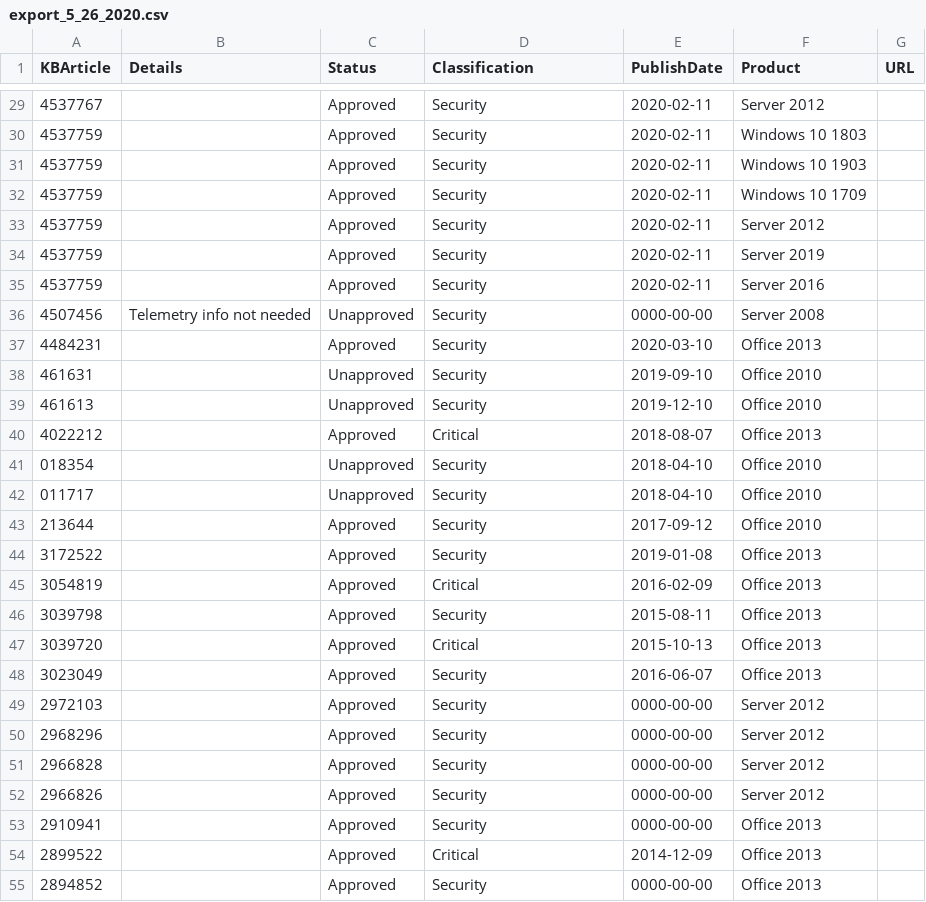
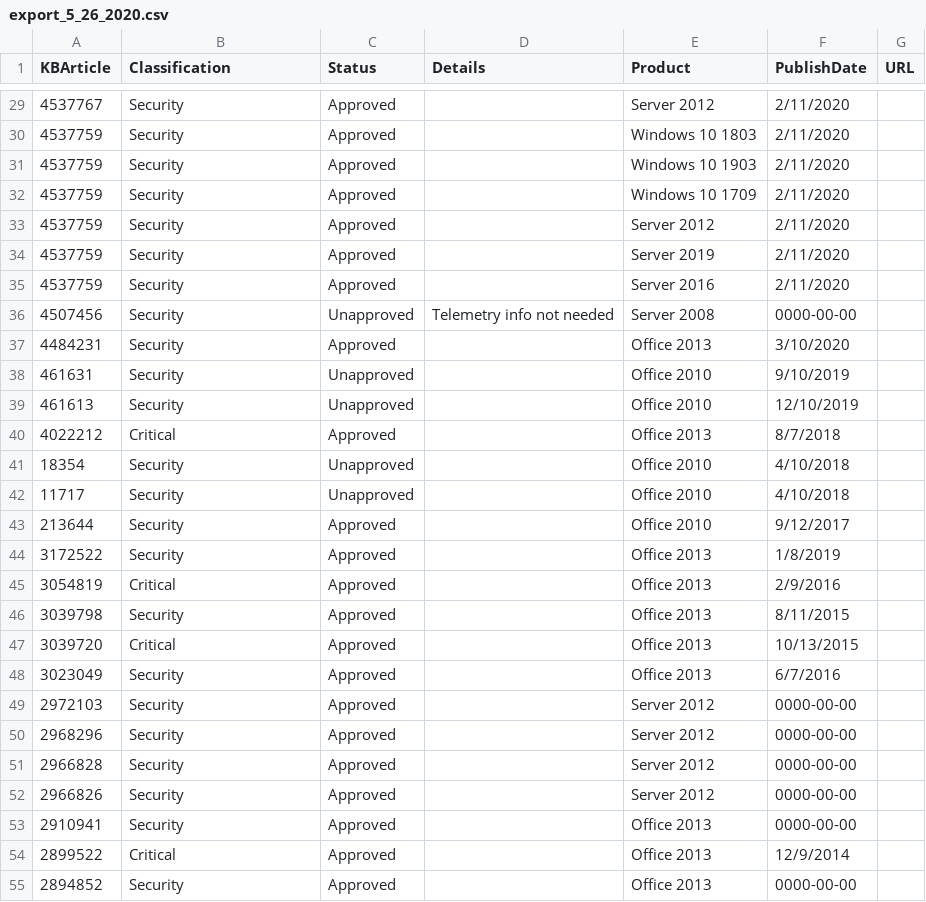
Before and after one commit to GuyFromHere/WSUS_UP, a CSV file: db/export_5_26_2020.csv, drawn as a sheet; only a part is shown, gaps mark what is left out; removed rows and columns are numbered as before the commit, all else as after; the diff covers the shown part only; the diff names each change by its address in the sheet, - before the commit and + after, or states it on an @@ line.

```diff
--- a/db/export_5_26_2020.csv
+++ b/db/export_5_26_2020.csv
-column E (PublishDate), rows 29-40: 2020-02-11 | 2020-02-11 | 2020-02-11 | 2020-02-11 | 2020-02-11 | 2020-02-11 | 2020-02-11 | 0000-00-00 | 2020-03-10 | 2019-09-10 | 2019-12-10 | 2018-08-07; rows 43-55: 2017-09-12 | 2019-01-08 | 2016-02-09 | 2015-08-11 | 2015-10-13 | 2016-06-07 | 0000-00-00 | 0000-00-00 | 0000-00-00 | 0000-00-00 | 0000-00-00 | 2014-12-09 | 0000-00-00
+column F (PublishDate), rows 29-40: 2/11/2020 | 2/11/2020 | 2/11/2020 | 2/11/2020 | 2/11/2020 | 2/11/2020 | 2/11/2020 | 0000-00-00 | 3/10/2020 | 9/10/2019 | 12/10/2019 | 8/7/2018; rows 43-55: 9/12/2017 | 1/8/2019 | 2/9/2016 | 8/11/2015 | 10/13/2015 | 6/7/2016 | 0000-00-00 | 0000-00-00 | 0000-00-00 | 0000-00-00 | 0000-00-00 | 12/9/2014 | 0000-00-00
-B1: Details
+B1: Classification
-D1: Classification
+D1: Details
-B29:B35 (Classification): (empty)
+B29:B35 (Classification): Security
-D29:D35 (Details): Security
+D29:D35 (Details): (empty)
-B36 (Classification): Telemetry info not needed
+B36 (Classification): Security
-D36 (Details): Security
+D36 (Details): Telemetry info not needed
-B37:B39 (Classification): (empty)
+B37:B39 (Classification): Security
-D37:D39 (Details): Security
+D37:D39 (Details): (empty)
-B40 (Classification): (empty)
+B40 (Classification): Critical
-D40 (Details): Critical
+D40 (Details): (empty)
-row 41: 018354 |  | Unapproved | Security | 2018-04-10 | Office 2010
-row 42: 011717 |  | Unapproved | Security | 2018-04-10 | Office 2010
+row 41: 18354 | Security | Unapproved |  | Office 2010 | 4/10/2018
+row 42: 11717 | Security | Unapproved |  | Office 2010 | 4/10/2018
-B43:B44 (Classification): (empty)
+B43:B44 (Classification): Security
-D43:D44 (Details): Security
+D43:D44 (Details): (empty)
-B45 (Classification): (empty)
+B45 (Classification): Critical
-D45 (Details): Critical
+D45 (Details): (empty)
-B46 (Classification): (empty)
+B46 (Classification): Security
-D46 (Details): Security
+D46 (Details): (empty)
-B47 (Classification): (empty)
+B47 (Classification): Critical
-D47 (Details): Critical
+D47 (Details): (empty)
-B48:B53 (Classification): (empty)
+B48:B53 (Classification): Security
-D48:D53 (Details): Security
+D48:D53 (Details): (empty)
-B54 (Classification): (empty)
+B54 (Classification): Critical
-D54 (Details): Critical
+D54 (Details): (empty)
-B55 (Classification): (empty)
+B55 (Classification): Security
-D55 (Details): Security
+D55 (Details): (empty)
```
Also changed, not shown: 78 edited cells elsewhere in this file, 9 other files.
